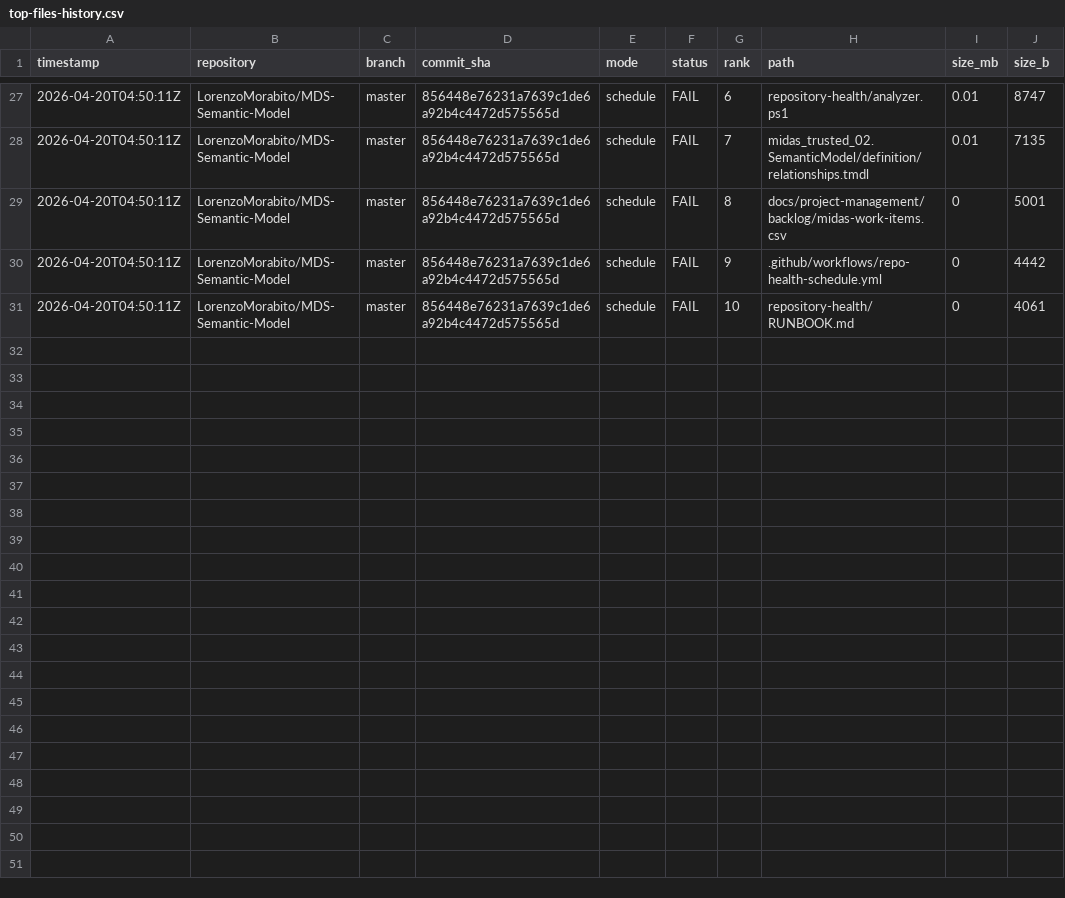
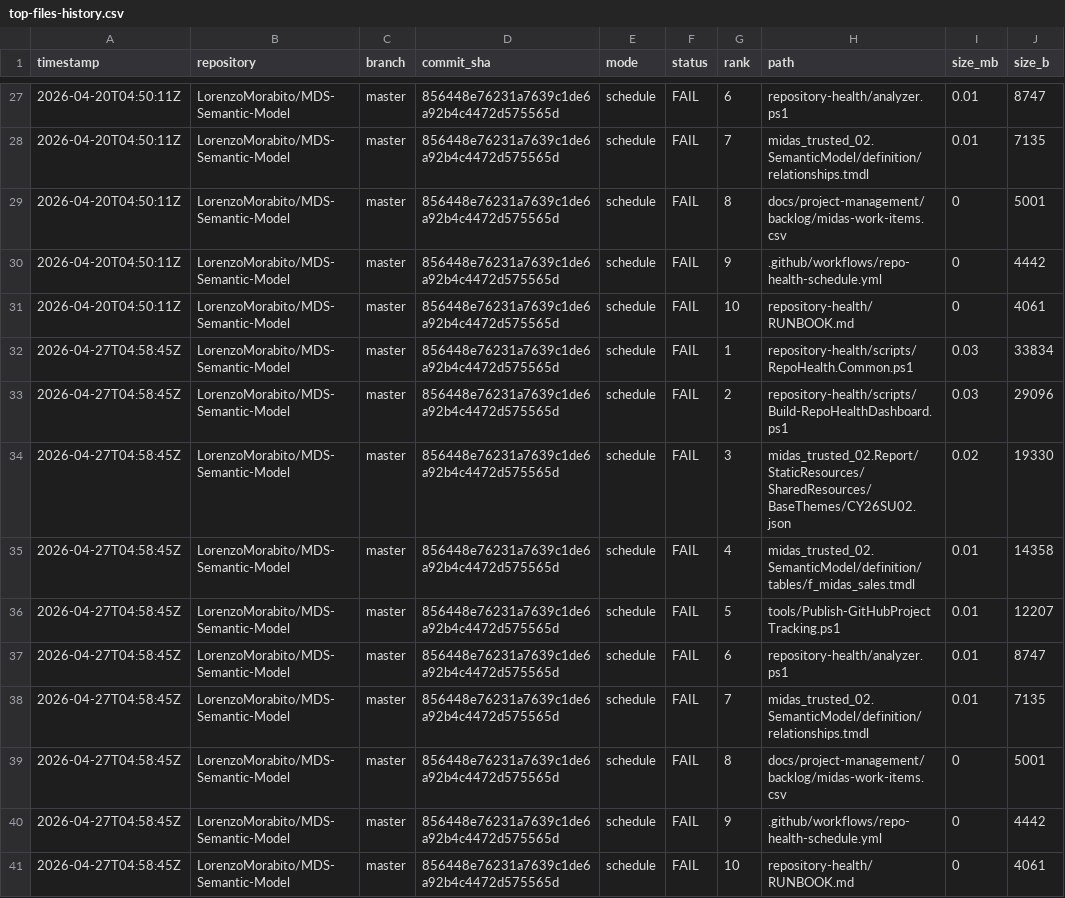
Before and after one commit to LorenzoMorabito/MDS-Semantic-Model, a CSV file: repository-health/history/top-files-history.csv, drawn as a sheet; only a part is shown, gaps mark what is left out; the diff names each change by its address in the sheet, - before the commit and + after, or states it on an @@ line.

```diff
--- a/repository-health/history/top-files-history.csv
+++ b/repository-health/history/top-files-history.csv
+row 32: 2026-04-27T04:58:45Z | LorenzoMorabito/MDS-Semantic-Model | master | 856448e76231a7639c1de6a92b4c4472d575565d | schedule | FAIL | 1 | repository-health/scripts/RepoHealth.Common.ps1 | 0.03 | 33834
+row 33: 2026-04-27T04:58:45Z | LorenzoMorabito/MDS-Semantic-Model | master | 856448e76231a7639c1de6a92b4c4472d575565d | schedule | FAIL | 2 | repository-health/scripts/Build-RepoHealthDashboard.ps1 | 0.03 | 29096
+row 34: 2026-04-27T04:58:45Z | LorenzoMorabito/MDS-Semantic-Model | master | 856448e76231a7639c1de6a92b4c4472d575565d | schedule | FAIL | 3 | midas_trusted_02.Report/StaticResources/SharedResources/BaseThemes/CY26SU02.json | 0.02 | 19330
+row 35: 2026-04-27T04:58:45Z | LorenzoMorabito/MDS-Semantic-Model | master | 856448e76231a7639c1de6a92b4c4472d575565d | schedule | FAIL | 4 | midas_trusted_02.SemanticModel/definition/tables/f_midas_sales.tmdl | 0.01 | 14358
+row 36: 2026-04-27T04:58:45Z | LorenzoMorabito/MDS-Semantic-Model | master | 856448e76231a7639c1de6a92b4c4472d575565d | schedule | FAIL | 5 | tools/Publish-GitHubProjectTracking.ps1 | 0.01 | 12207
+row 37: 2026-04-27T04:58:45Z | LorenzoMorabito/MDS-Semantic-Model | master | 856448e76231a7639c1de6a92b4c4472d575565d | schedule | FAIL | 6 | repository-health/analyzer.ps1 | 0.01 | 8747
+row 38: 2026-04-27T04:58:45Z | LorenzoMorabito/MDS-Semantic-Model | master | 856448e76231a7639c1de6a92b4c4472d575565d | schedule | FAIL | 7 | midas_trusted_02.SemanticModel/definition/relationships.tmdl | 0.01 | 7135
+row 39: 2026-04-27T04:58:45Z | LorenzoMorabito/MDS-Semantic-Model | master | 856448e76231a7639c1de6a92b4c4472d575565d | schedule | FAIL | 8 | docs/project-management/backlog/midas-work-items.csv | 0 | 5001
+row 40: 2026-04-27T04:58:45Z | LorenzoMorabito/MDS-Semantic-Model | master | 856448e76231a7639c1de6a92b4c4472d575565d | schedule | FAIL | 9 | .github/workflows/repo-health-schedule.yml | 0 | 4442
+row 41: 2026-04-27T04:58:45Z | LorenzoMorabito/MDS-Semantic-Model | master | 856448e76231a7639c1de6a92b4c4472d575565d | schedule | FAIL | 10 | repository-health/RUNBOOK.md | 0 | 4061
```
Also changed, not shown: repository-health/history/metrics-history.csv, 3 other files.
